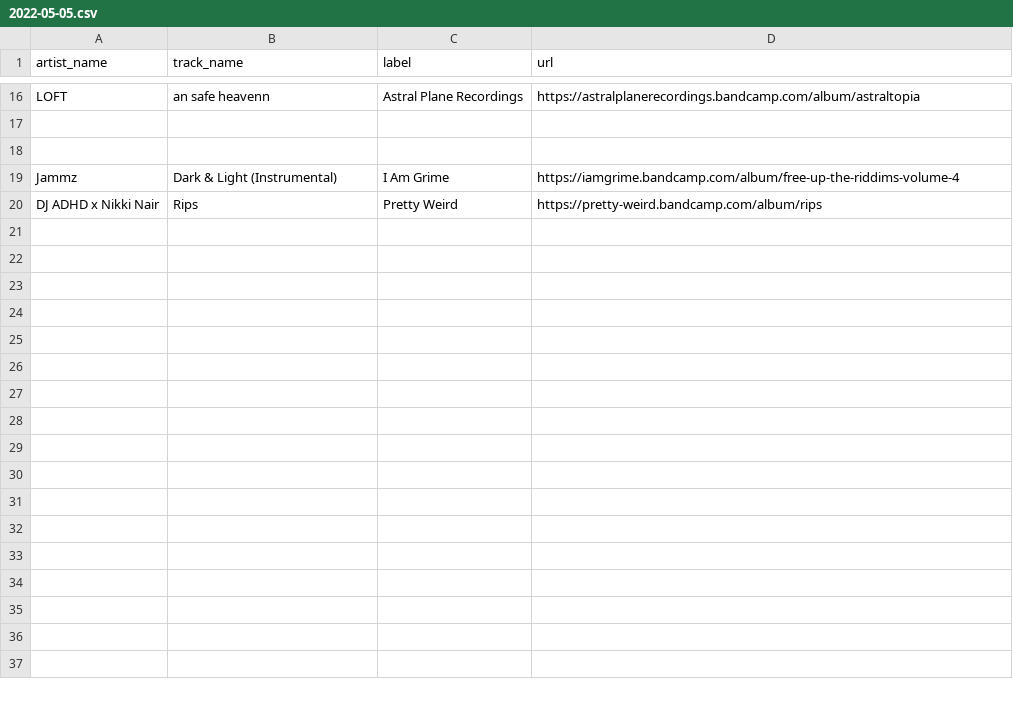
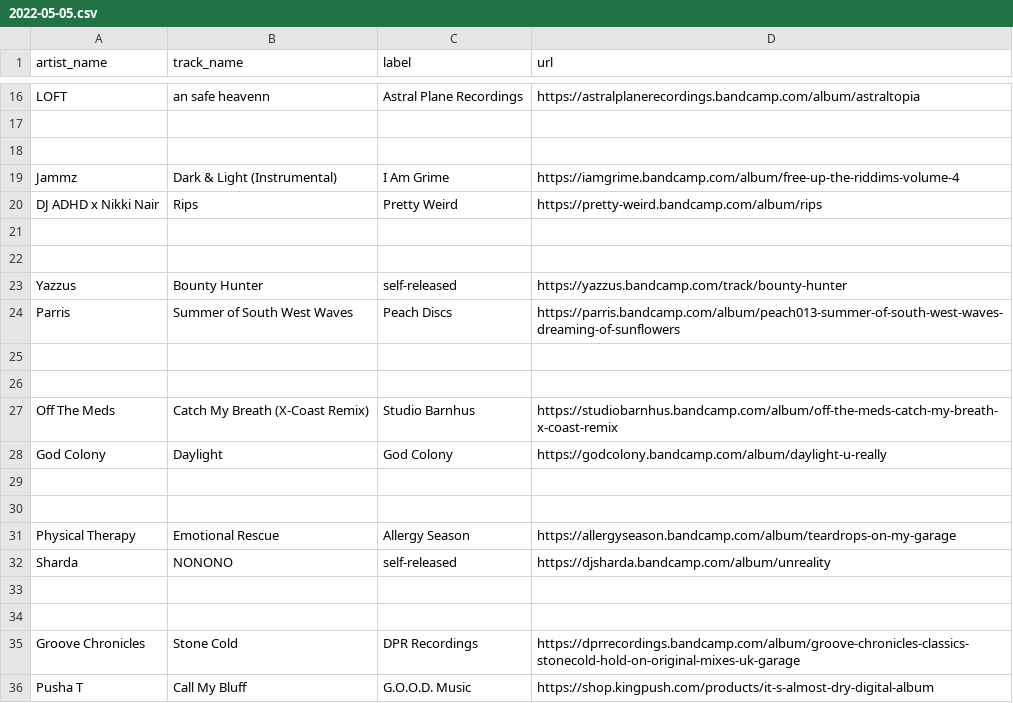
Before and after one commit to club-cooking/cloud696, a CSV file: data/tracklists/2022-05-05.csv, drawn as a sheet; only a part is shown, gaps mark what is left out; the diff names each change by its address in the sheet, - before the commit and + after, or states it on an @@ line.

Commit message:
all my tracks

```diff
--- a/data/tracklists/2022-05-05.csv
+++ b/data/tracklists/2022-05-05.csv
+row 21: (empty)
+row 22: (empty)
+row 23: Yazzus | Bounty Hunter | self-released | https://yazzus.bandcamp.com/track/bounty-hunter
+row 24: Parris | Summer of South West Waves | Peach Discs | https://parris.bandcamp.com/album/peach013-summer-of-south-west-waves-dreaming-of-sunflowers
+row 25: (empty)
+row 26: (empty)
+row 27: Off The Meds | Catch My Breath (X-Coast Remix) | Studio Barnhus | https://studiobarnhus.bandcamp.com/album/off-the-meds-catch-my-breath-x-coast-remix
+row 28: God Colony | Daylight | God Colony | https://godcolony.bandcamp.com/album/daylight-u-really
+row 29: (empty)
+row 30: (empty)
+row 31: Physical Therapy | Emotional Rescue | Allergy Season | https://allergyseason.bandcamp.com/album/teardrops-on-my-garage
+row 32: Sharda | NONONO | self-released | https://djsharda.bandcamp.com/album/unreality
+row 33: (empty)
+row 34: (empty)
+row 35: Groove Chronicles | Stone Cold | DPR Recordings | https://dprrecordings.bandcamp.com/album/groove-chronicles-classics-stonecold-hold-on-original-mixes-uk-garage
+row 36: Pusha T | Call My Bluff | G.O.O.D. Music | https://shop.kingpush.com/products/it-s-almost-dry-digital-album
```
